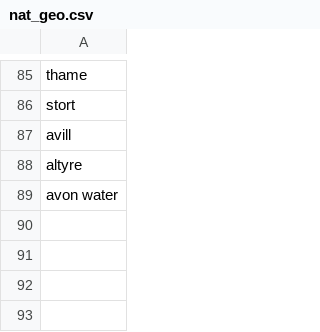
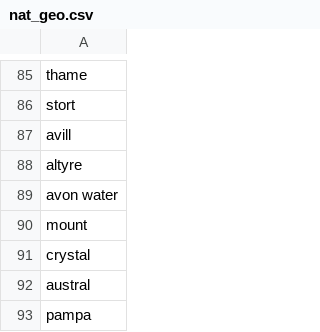
Before and after one commit to mjtriggs/lodge_classifier, a CSV file: data/dicts/nat/nat_geo.csv, drawn as a sheet; only a part is shown, gaps mark what is left out.

```diff
--- a/data/dicts/nat/nat_geo.csv
+++ b/data/dicts/nat/nat_geo.csv
@@ -89 +89,5 @@ altyre
 avon water
+mount
+crystal
+austral
+pampa
```
Also changed, not shown: data/dicts/abs/abs_vrt.csv, data/dicts/language/latin_tokens.csv, 41 other files.
